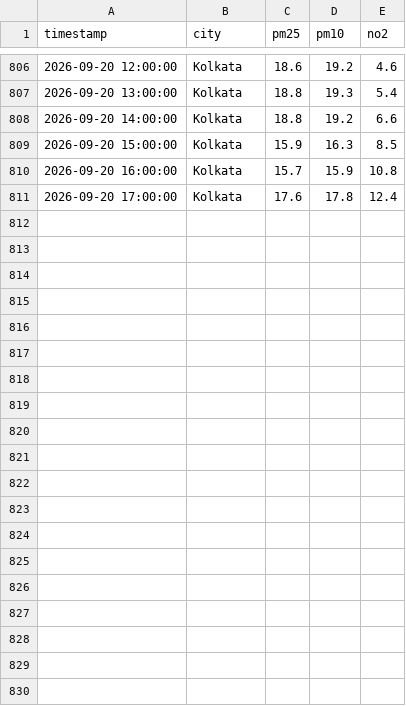
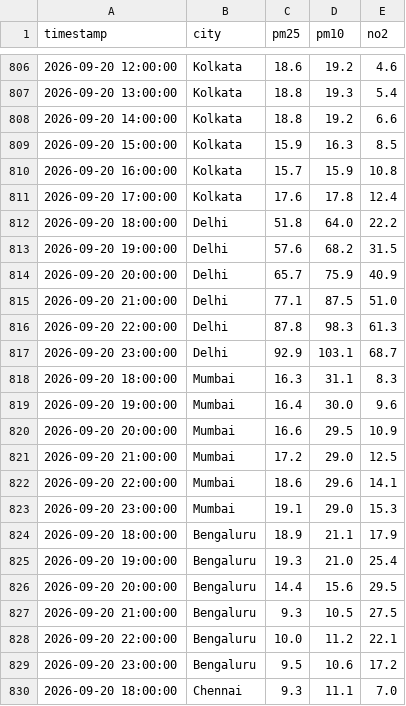
Before and after one commit to Ashu07017/airCAST, a CSV file: data/raw/2026-09-16.csv, drawn as a sheet; only a part is shown, gaps mark what is left out; the diff covers the shown part only; the diff names each change by its address in the sheet, - before the commit and + after, or states it on an @@ line.

```diff
--- a/data/raw/2026-09-16.csv
+++ b/data/raw/2026-09-16.csv
+row 812: 2026-09-20 18:00:00 | Delhi | 51.8 | 64.0 | 22.2
+row 813: 2026-09-20 19:00:00 | Delhi | 57.6 | 68.2 | 31.5
+row 814: 2026-09-20 20:00:00 | Delhi | 65.7 | 75.9 | 40.9
+row 815: 2026-09-20 21:00:00 | Delhi | 77.1 | 87.5 | 51.0
+row 816: 2026-09-20 22:00:00 | Delhi | 87.8 | 98.3 | 61.3
+row 817: 2026-09-20 23:00:00 | Delhi | 92.9 | 103.1 | 68.7
+row 818: 2026-09-20 18:00:00 | Mumbai | 16.3 | 31.1 | 8.3
+row 819: 2026-09-20 19:00:00 | Mumbai | 16.4 | 30.0 | 9.6
+row 820: 2026-09-20 20:00:00 | Mumbai | 16.6 | 29.5 | 10.9
+row 821: 2026-09-20 21:00:00 | Mumbai | 17.2 | 29.0 | 12.5
+row 822: 2026-09-20 22:00:00 | Mumbai | 18.6 | 29.6 | 14.1
+row 823: 2026-09-20 23:00:00 | Mumbai | 19.1 | 29.0 | 15.3
+row 824: 2026-09-20 18:00:00 | Bengaluru | 18.9 | 21.1 | 17.9
+row 825: 2026-09-20 19:00:00 | Bengaluru | 19.3 | 21.0 | 25.4
+row 826: 2026-09-20 20:00:00 | Bengaluru | 14.4 | 15.6 | 29.5
+row 827: 2026-09-20 21:00:00 | Bengaluru | 9.3 | 10.5 | 27.5
+row 828: 2026-09-20 22:00:00 | Bengaluru | 10.0 | 11.2 | 22.1
+row 829: 2026-09-20 23:00:00 | Bengaluru | 9.5 | 10.6 | 17.2
+row 830: 2026-09-20 18:00:00 | Chennai | 9.3 | 11.1 | 7.0
```
Also changed, not shown: 11 added rows elsewhere in this file.
